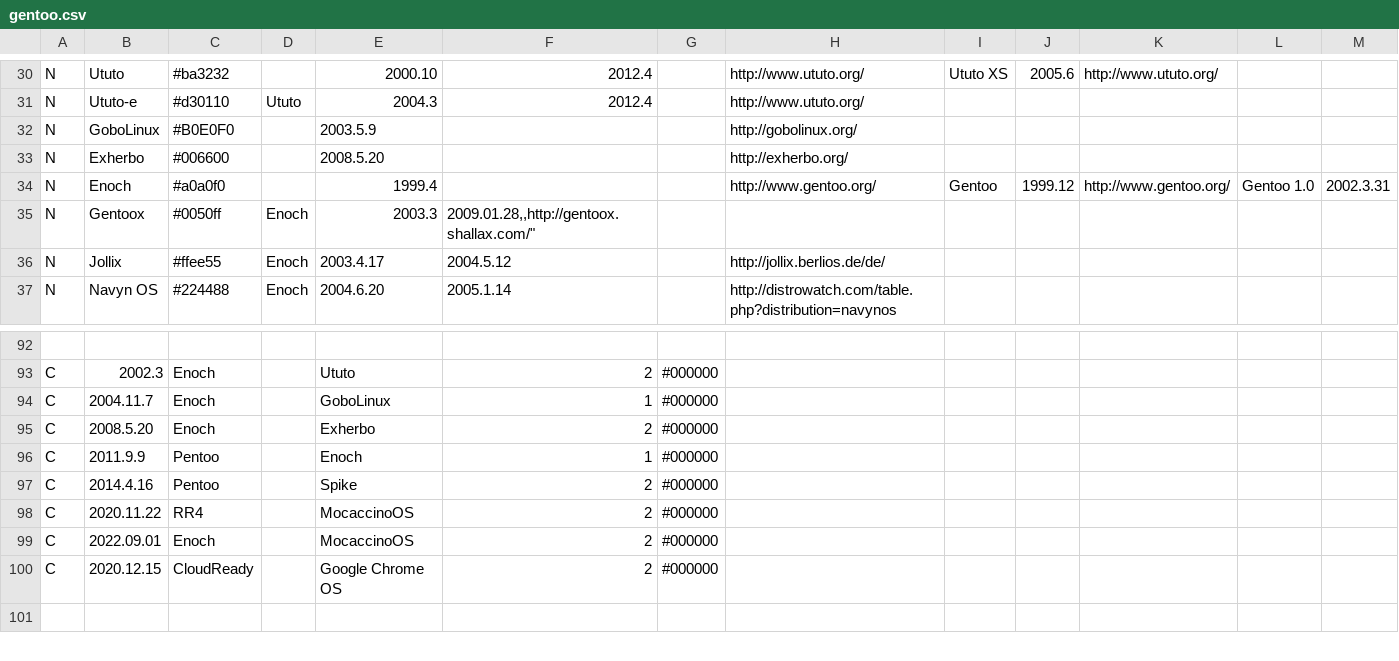
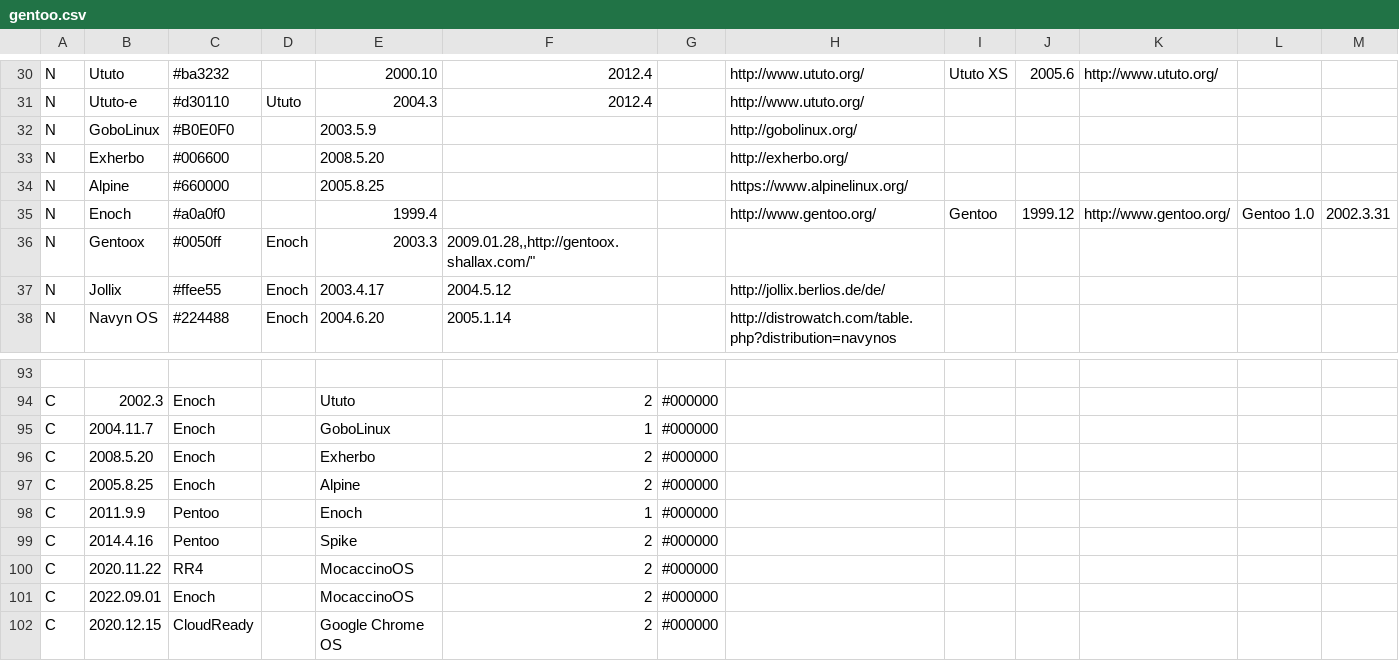
Before and after one commit to gentoo/gentoo-ecosystem, a CSV file: gentoo.csv, drawn as a sheet; only a part is shown, gaps mark what is left out; the shorter side is filled out with more unchanged rows; rows hold the shown columns only; the diff names each change by its address in the sheet, - before the commit and + after, or states it on an @@ line.

Commit message:
Add Alpine as relative
Signed-off-by: Andreas K. Hüttel <dilfridge@gentoo.org>

```diff
--- a/gentoo.csv
+++ b/gentoo.csv
+row 34: N | Alpine | #660000 |  | 2005.8.25 |  |  | https://www.alpinelinux.org/
+row 97: C | 2005.8.25 | Enoch |  | Alpine | 2 | #000000
```
Also changed, not shown: 1 other file.
